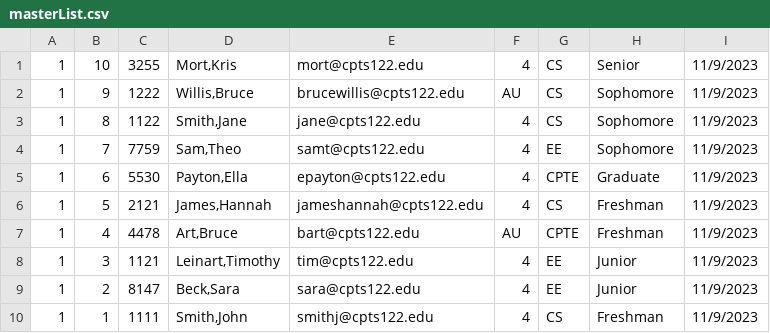
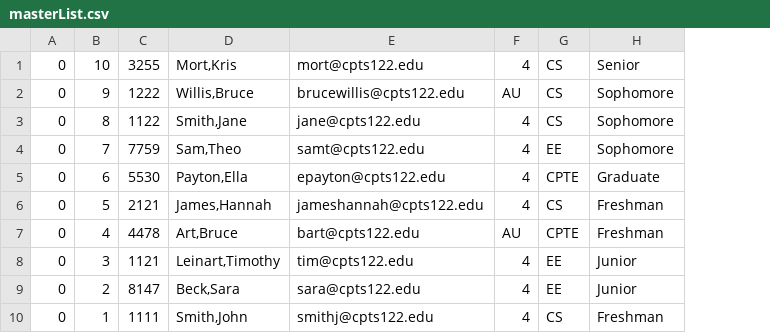
Before and after one commit to MrBeckW/PA7, a CSV file: PA7/masterList.csv, drawn as a sheet; removed rows and columns are numbered as before the commit, all else as after; the diff names each change by its address in the sheet, - before the commit and + after, or states it on an @@ line.

```diff
--- a/PA7/masterList.csv
+++ b/PA7/masterList.csv
-column A, rows 1-10: all 1
+column A, rows 1-10: all 0
-column I, rows 1-10: all 11/9/2023
```
Also changed, not shown: 20 other files.
